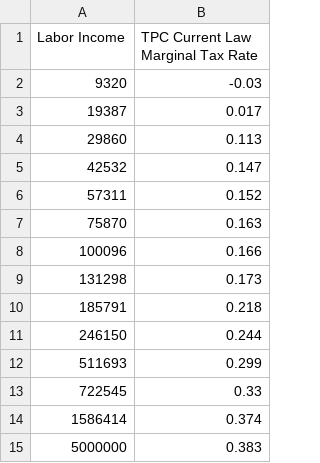
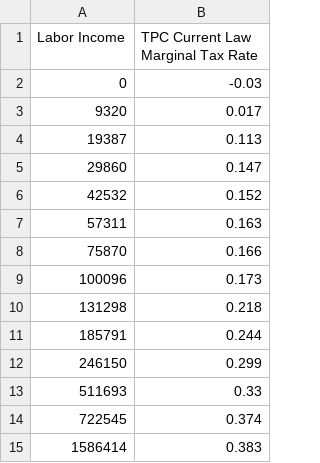
Before and after one commit to PennWhartonBudgetModel/Py-Dynamic-OLG, a CSV file: Parameters/TPCPIT_ryan.csv, drawn as a sheet.

```diff
--- a/Parameters/TPCPIT_ryan.csv
+++ b/Parameters/TPCPIT_ryan.csv
@@ -1,15 +1,15 @@
 Labor Income,TPC Current Law Marginal Tax Rate
-9320,-0.03
-19387,0.017
-29860,0.113
-42532,0.147
-57311,0.152
-75870,0.163
-100096,0.166
-131298,0.173
-185791,0.218
-246150,0.244
-511693,0.299
-722545,0.33
-1586414,0.374
-5000000,0.383
+0,-0.03
+9320,0.017
+19387,0.113
+29860,0.147
+42532,0.152
+57311,0.163
+75870,0.166
+100096,0.173
+131298,0.218
+185791,0.244
+246150,0.299
+511693,0.33
+722545,0.374
+1586414,0.383
```
Also changed, not shown: 9 other files.
